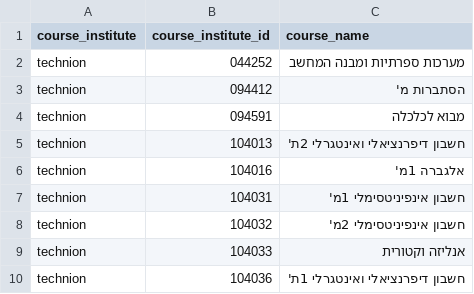
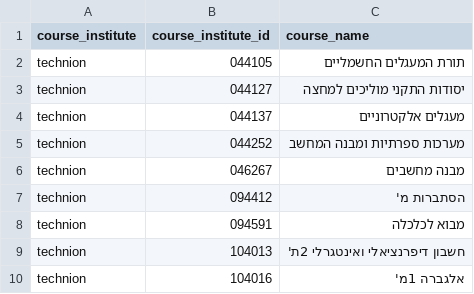
Before and after one commit to Cyanivde/StudyBuddy, a CSV file: courses.csv, drawn as a sheet; only a part is shown; the shorter side is filled out with more unchanged rows.

Commit message:
add courses

```diff
--- a/courses.csv
+++ b/courses.csv
@@ -1,3 +1,7 @@
 course_institute,course_institute_id,course_name
+technion,044105,תורת המעגלים החשמליים
+technion,044127,יסודות התקני מוליכים למחצה
+technion,044137,מעגלים אלקטרוניים
 technion,044252,מערכות ספרתיות ומבנה המחשב
+technion,046267,מבנה מחשבים
 technion,094412,הסתברות מ'
```
